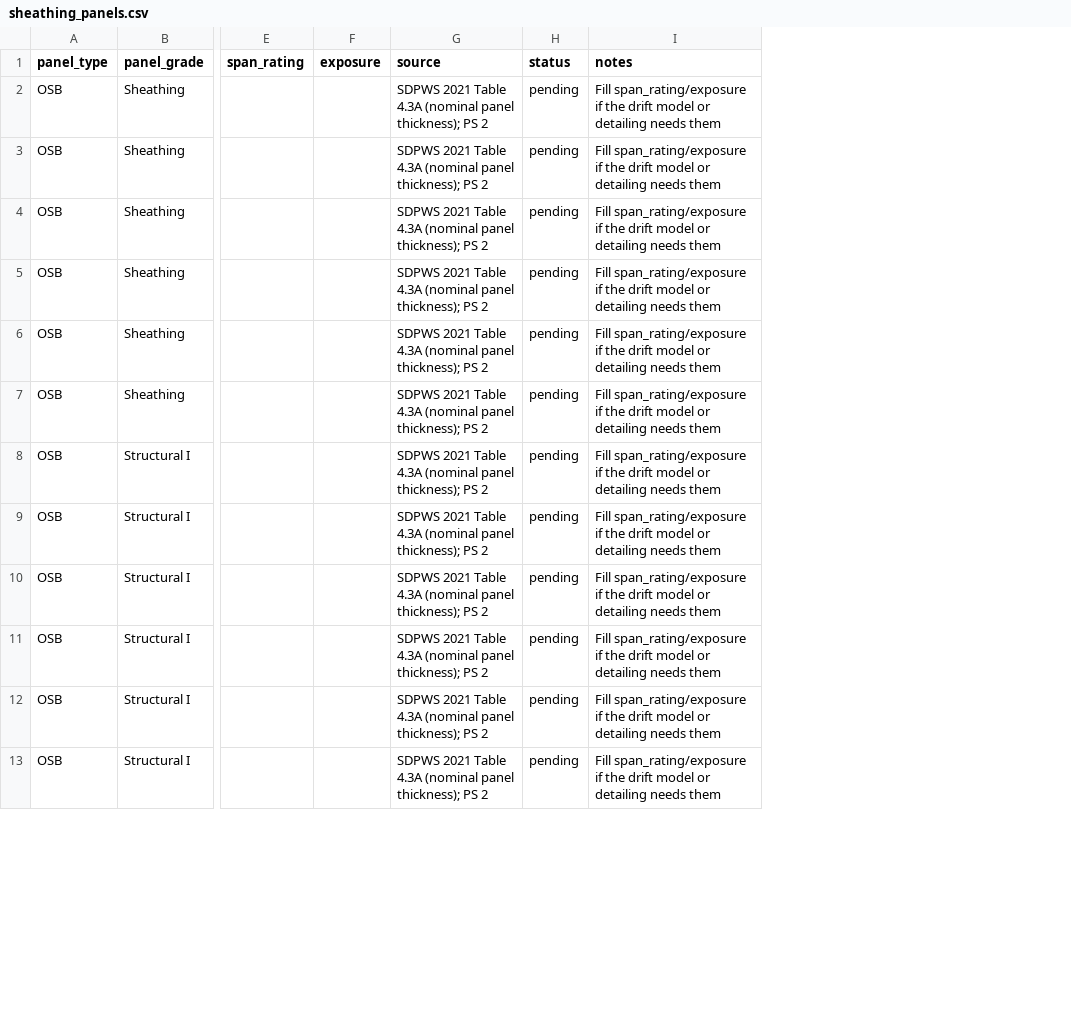
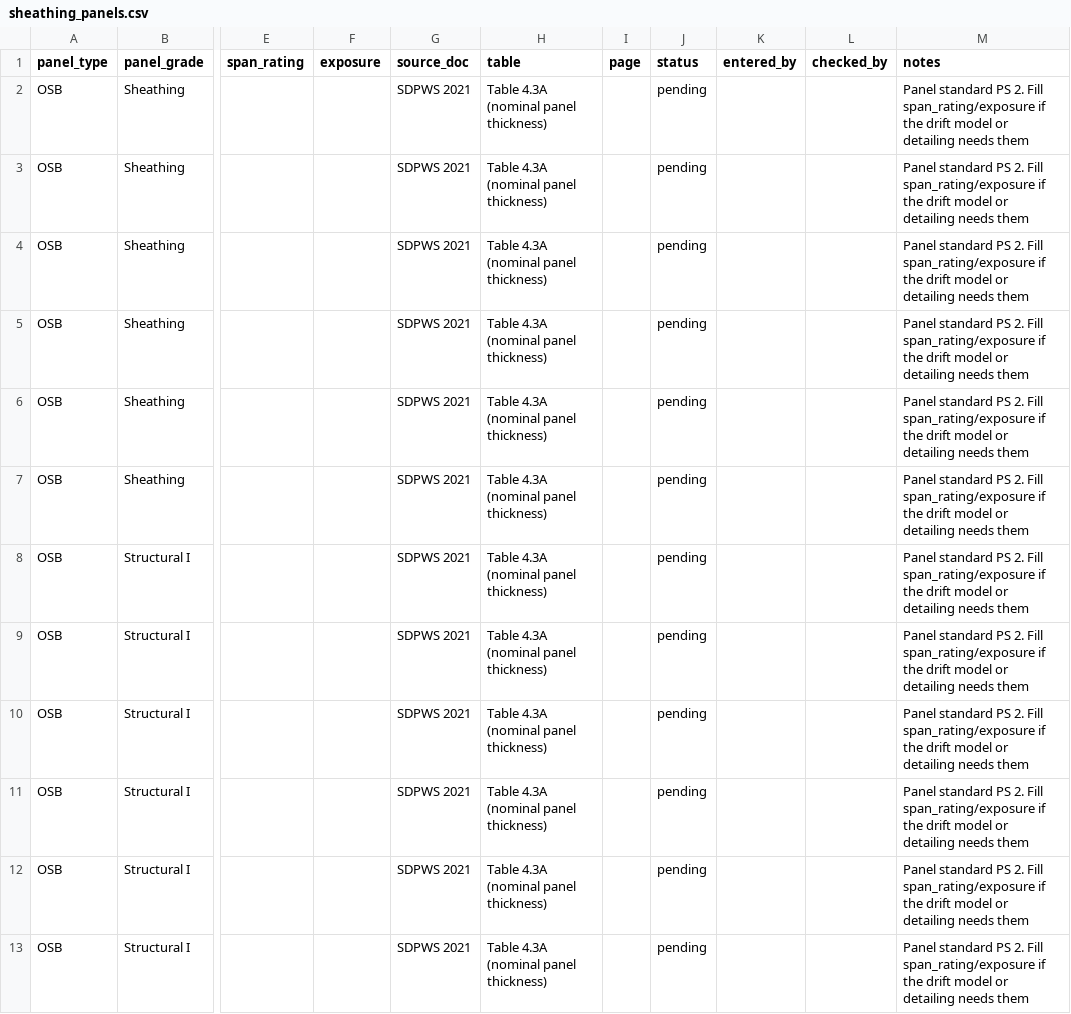
Before and after one commit to scottbreneman/BigBuild-LFW-Shearwalls, a CSV file: src/design/components/data/sheathing_panels.csv, drawn as a sheet; only a part is shown, gaps mark what is left out; removed rows and columns are numbered as before the commit, all else as after; the diff covers the shown part only; the diff names each change by its address in the sheet, - before the commit and + after, or states it on an @@ line.

```diff
--- a/src/design/components/data/sheathing_panels.csv
+++ b/src/design/components/data/sheathing_panels.csv
-column G (source), rows 2-13: all SDPWS 2021 Table 4.3A (nominal panel thickness); PS 2
+column G (source_doc), rows 2-13: all SDPWS 2021
+column H (table), rows 2-13: all Table 4.3A (nominal panel thickness)
+column I (page), empty
+column K (entered_by), empty
+column L (checked_by), empty
-M2:M13 (notes): Fill span_rating/exposure…
+M2:M13 (notes): Panel standard PS 2. Fill span_rating/exposure…
```
Also changed, not shown: 12 edited cells elsewhere in this file, src/design/components/data/continuous_rod_systems.csv, src/design/components/data/lumber_design_values.csv, 8 other files.
